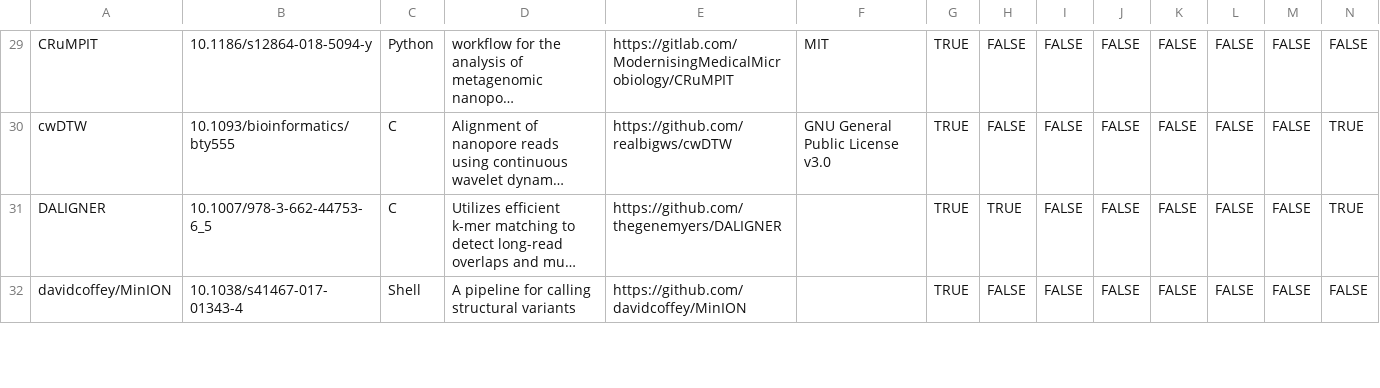
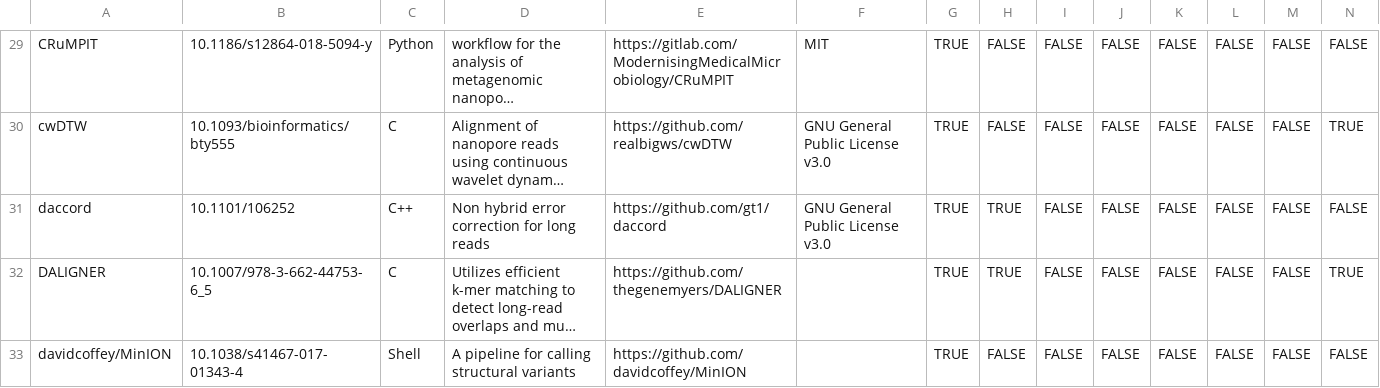
Before and after one commit to mritchielab/long_read_tools, a CSV file: lrs_tools_master.csv, drawn as a sheet; only a part is shown, gaps mark what is left out; long unchanged cells end in …; rows hold the shown columns only; the diff covers the shown part only; the diff names each change by its address in the sheet, - before the commit and + after, or states it on an @@ line.

Commit message:
added lorma, daccord, proovread

```diff
--- a/lrs_tools_master.csv
+++ b/lrs_tools_master.csv
+row 31: daccord | 10.1101/106252 | C++ | Non hybrid error correction for long reads | https://github.com/gt1/daccord | GNU General Public License v3.0 | TRUE | TRUE | FALSE | FALSE | FALSE | FALSE | FALSE | FALSE
```
Also changed, not shown: 2 added rows, 1 moved row and 2 edited cells elsewhere in this file.
